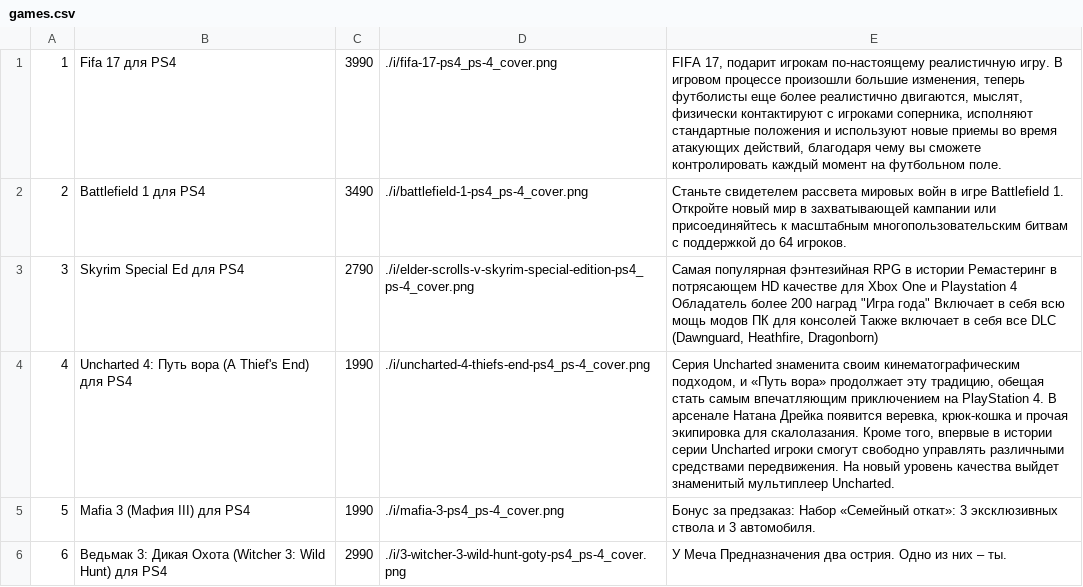
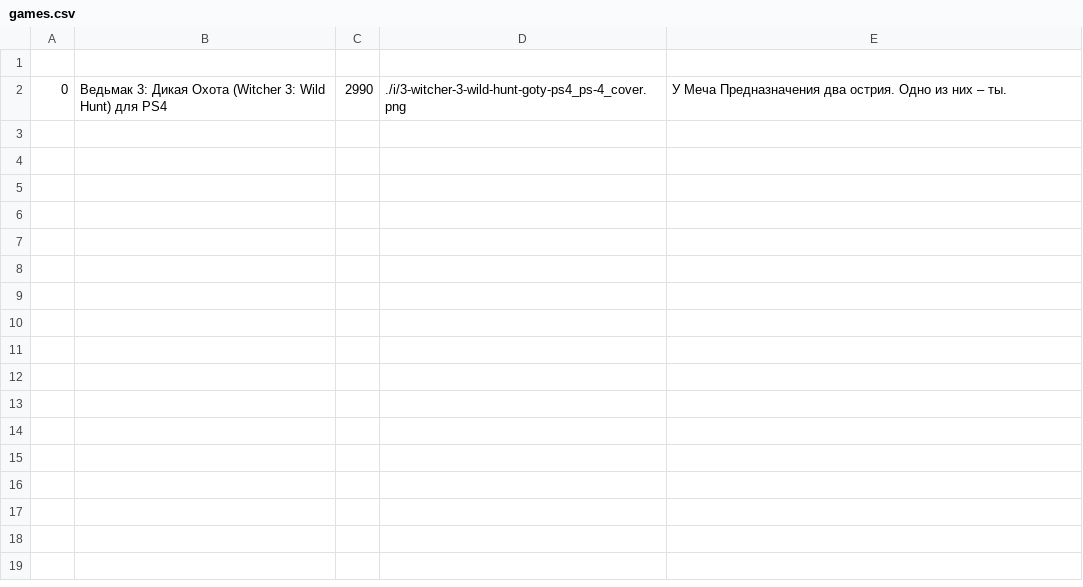
Before and after one commit to malmax/phplessons, a CSV file: Lesson05HW/data/games.csv, drawn as a sheet.

Commit message:
lesson05hw process

```diff
--- a/Lesson05HW/data/games.csv
+++ b/Lesson05HW/data/games.csv
@@ -1,6 +1,2 @@
-1;Fifa 17 для PS4;3990;./i/fifa-17-ps4_ps-4_cover.png;FIFA 17, подарит игрокам по-настоящему реалистичную игру. В игровом процессе произошли большие изменения, теперь футболисты еще более реалистично двигаются, мыслят, физически контактируют с игроками соперника, исполняют стандартные положения и используют новые приемы во время атакующих действий, благодаря чему вы сможете контролировать каждый момент на футбольном поле.
-2;Battlefield 1 для PS4;3490;./i/battlefield-1-ps4_ps-4_cover.png;Станьте свидетелем рассвета мировых войн в игре Battlefield 1. Откройте новый мир в захватывающей кампании или присоединяйтесь к масштабным многопользовательским битвам с поддержкой до 64 игроков.
-3;Skyrim Special Ed для PS4;2790;./i/elder-scrolls-v-skyrim-special-edition-ps4_ps-4_cover.png;Самая популярная фэнтезийная RPG в истории Ремастеринг в потрясающем HD качестве для Xbox One и Playstation 4 Обладатель более 200 наград "Игра года" Включает в себя всю мощь модов ПК для консолей Также включает в себя все DLC (Dawnguard, Heathfire, Dragonborn)
-4;Uncharted 4: Путь вора (A Thief's End) для PS4;1990;./i/uncharted-4-thiefs-end-ps4_ps-4_cover.png;Серия Uncharted знаменита своим кинематографическим подходом, и «Путь вора» продолжает эту традицию, обещая стать самым впечатляющим приключением на PlayStation 4. В арсенале Натана Дрейка появится веревка, крюк-кошка и прочая экипировка для скалолазания. Кроме того, впервые в истории серии Uncharted игроки смогут свободно управлять различными средствами передвижения. На новый уровень качества выйдет знаменитый мультиплеер Uncharted.
-5;Mafia 3 (Мафия III) для PS4;1990;./i/mafia-3-ps4_ps-4_cover.png;Бонус за предзаказ: Набор «Семейный откат»: 3 эксклюзивных ствола и 3 автомобиля.
-6;Ведьмак 3: Дикая Охота (Witcher 3: Wild Hunt) для PS4;2990;./i/3-witcher-3-wild-hunt-goty-ps4_ps-4_cover.png;У Меча Предназначения два острия. Одно из них – ты.
+
+0;Ведьмак 3: Дикая Охота (Witcher 3: Wild Hunt) для PS4;2990;./i/3-witcher-3-wild-hunt-goty-ps4_ps-4_cover.png;У Меча Предназначения два острия. Одно из них – ты.
```
Also changed, not shown: 8 other files.
